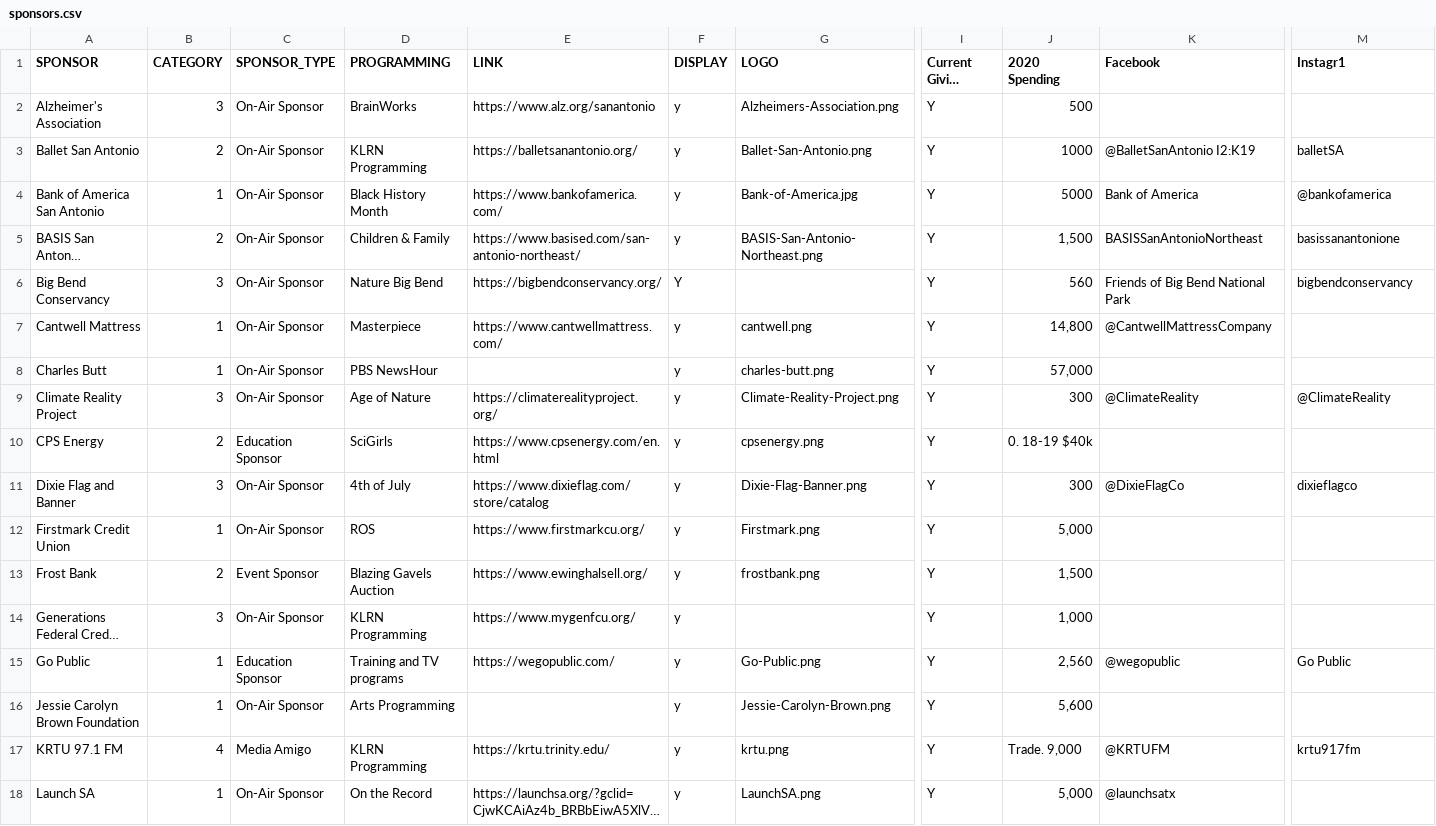
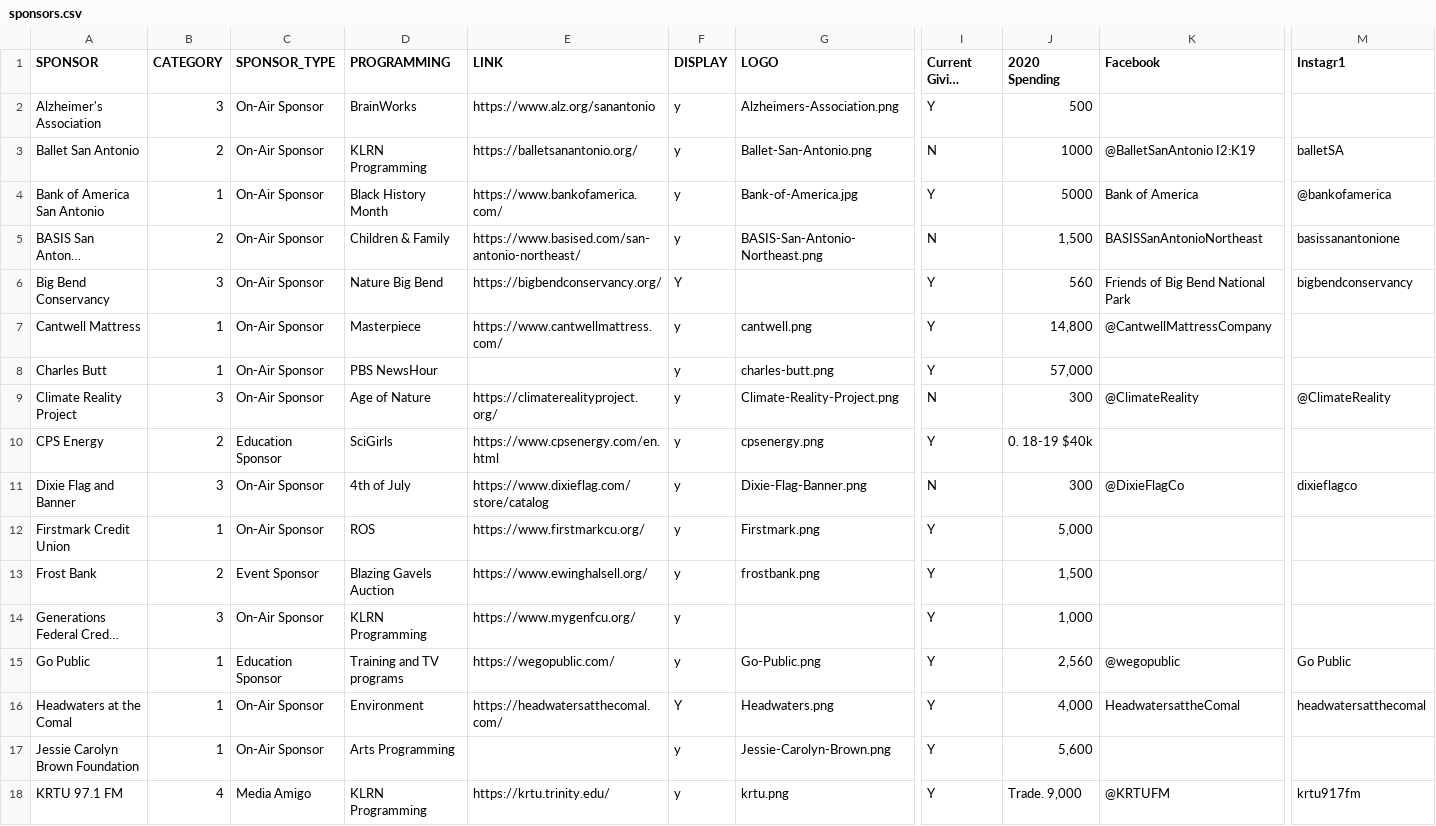
Before and after one commit to ptdriscoll/klrn-corporate-support-front-end, a CSV file: dist/data/sponsors.csv, drawn as a sheet; only a part is shown, gaps mark what is left out; the shorter side is filled out with more unchanged rows; long unchanged cells end in …; rows hold the shown columns only; the diff names each change by its address in the sheet, - before the commit and + after, or states it on an @@ line.

Commit message:
Add Headwaters logo

```diff
--- a/dist/data/sponsors.csv
+++ b/dist/data/sponsors.csv
-I3 (Current Giving Status): Y
+I3 (Current Giving Status): N
-I5 (Current Giving Status): Y
+I5 (Current Giving Status): N
-I9 (Current Giving Status): Y
+I9 (Current Giving Status): N
-I11 (Current Giving Status): Y
+I11 (Current Giving Status): N
+row 16: Headwaters at the Comal | 1 | On-Air Sponsor | Environment | https://headwatersatthecomal.com/ | Y | Headwaters.png | Y | 4,000 | HeadwatersattheComal | headwatersatthecomal
```
Also changed, not shown: src/data/sponsors.csv, 4 other files.
